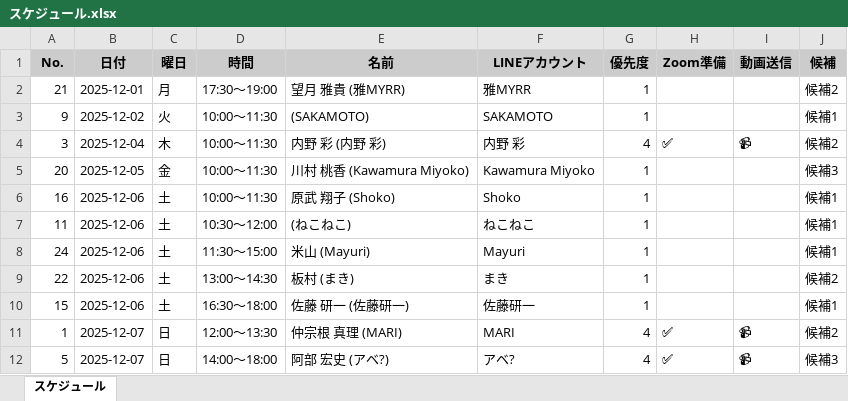
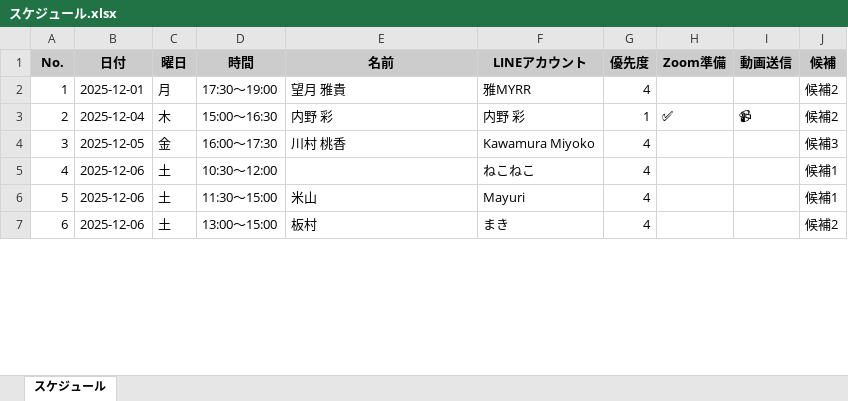
Before and after one commit to rikuaca/zoom-schedule-viewer, an Excel workbook: スケジュール.xlsx, sheet スケジュール, drawn as a sheet; only a part is shown; values as stored, in another font and other column widths than the file's, no borders; removed rows and columns are numbered as before the commit, all else as after; the diff covers the shown part only; the diff names each change by its address in the sheet, - before the commit and + after, or states it on an @@ line.

```diff
--- a/スケジュール.xlsx (sheet スケジュール)
+++ b/スケジュール.xlsx (sheet スケジュール)
-A2 (No.): 21
+A2 (No.): 1
-E2 (名前): 望月 雅貴 (雅MYRR)
+E2 (名前): 望月 雅貴
-G2 (優先度): 1
+G2 (優先度): 4
-row 3: 9 | 2025-12-02 | 火 | 10:00〜11:30 | (SAKAMOTO) | SAKAMOTO | 1 |  |  | 候補1
+row 3: 2 | 2025-12-04 | 木 | 15:00〜16:30 | 内野 彩 | 内野 彩 | 1 | ✅ | 📹 | 候補2
-B4 (日付): 2025-12-04
+B4 (日付): 2025-12-05
-C4 (曜日): 木
+C4 (曜日): 金
-D4 (時間): 10:00〜11:30
+D4 (時間): 16:00〜17:30
-E4 (名前): 内野 彩 (内野 彩)
+E4 (名前): 川村 桃香
-F4 (LINEアカウント): 内野 彩
+F4 (LINEアカウント): Kawamura Miyoko
-H4 (Zoom準備): ✅
+H4 (Zoom準備): (empty)
-I4 (動画送信): 📹
+I4 (動画送信): (empty)
-J4 (候補): 候補2
+J4 (候補): 候補3
-row 5: 20 | 2025-12-05 | 金 | 10:00〜11:30 | 川村 桃香 (Kawamura Miyoko) | Kawamura Miyoko | 1 |  |  | 候補3
-row 6: 16 | 2025-12-06 | 土 | 10:00〜11:30 | 原武 翔子 (Shoko) | Shoko | 1 |  |  | 候補1
-A5 (No.): 11
+A5 (No.): 4
-E5 (名前): (ねこねこ)
+E5 (名前): (empty)
-G5 (優先度): 1
+G5 (優先度): 4
-row 8: 24 | 2025-12-06 | 土 | 11:30〜15:00 | 米山 (Mayuri) | Mayuri | 1 |  |  | 候補1
-row 9: 22 | 2025-12-06 | 土 | 13:00〜14:30 | 板村 (まき) | まき | 1 |  |  | 候補2
-row 10: 15 | 2025-12-06 | 土 | 16:30〜18:00 | 佐藤 研一 (佐藤研一) | 佐藤研一 | 1 |  |  | 候補1
-row 11: 1 | 2025-12-07 | 日 | 12:00〜13:30 | 仲宗根 真理 (MARI) | MARI | 4 | ✅ | 📹 | 候補2
-B6 (日付): 2025-12-07
+B6 (日付): 2025-12-06
-C6 (曜日): 日
+C6 (曜日): 土
-D6 (時間): 14:00〜18:00
+D6 (時間): 11:30〜15:00
-E6 (名前): 阿部 宏史 (アベ?)
+E6 (名前): 米山
-F6 (LINEアカウント): アベ?
+F6 (LINEアカウント): Mayuri
-H6 (Zoom準備): ✅
+H6 (Zoom準備): (empty)
-I6 (動画送信): 📹
+I6 (動画送信): (empty)
-J6 (候補): 候補3
+J6 (候補): 候補1
+row 7: 6 | 2025-12-06 | 土 | 13:00〜15:00 | 板村 | まき | 4 |  |  | 候補2
```
Also changed, not shown: 13 added rows, 4 removed rows and 53 edited cells elsewhere in this sheet, 2 other files.
